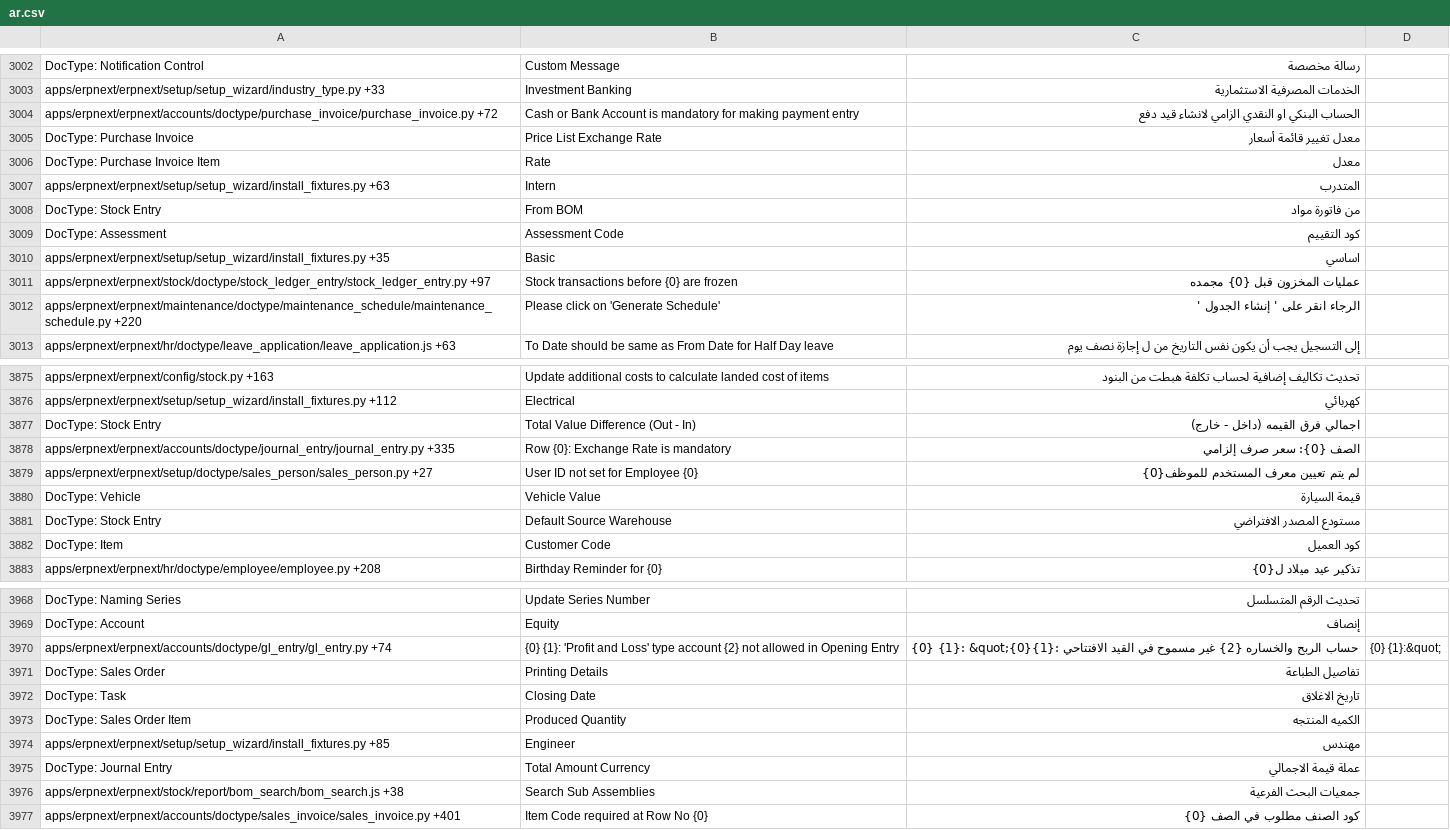
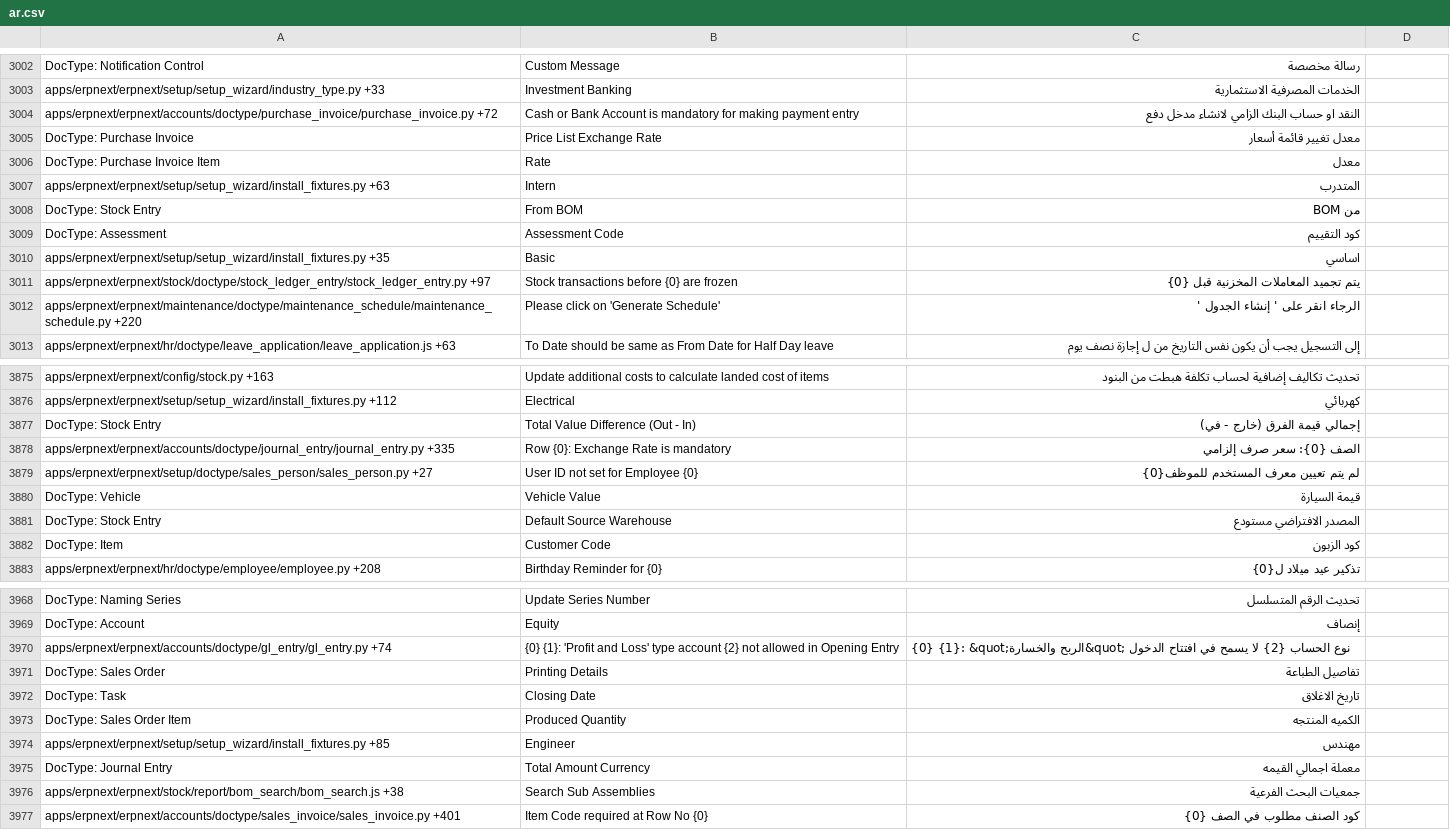
Before and after one commit to elba7r/system, a CSV file: erpnext/translations/ar.csv, drawn as a sheet; only a part is shown, gaps mark what is left out; the diff covers the shown part only.

Commit message:
trans-ar

```diff
--- a/erpnext/translations/ar.csv
+++ b/erpnext/translations/ar.csv
@@ -3118,3 +3118,3 @@ DocType: Notification Control,Custom Message,رسالة مخصصة
 apps/erpnext/erpnext/setup/setup_wizard/industry_type.py +33,Investment Banking,الخدمات المصرفية الاستثمارية
-apps/erpnext/erpnext/accounts/doctype/purchase_invoice/purchase_invoice.py +72,Cash or Bank Account is mandatory for making payment entry,الحساب البنكي او النقدي الزامي لانشاء قيد دفع
+apps/erpnext/erpnext/accounts/doctype/purchase_invoice/purchase_invoice.py +72,Cash or Bank Account is mandatory for making payment entry,النقد او حساب البنك الزامي لانشاء مدخل دفع
 DocType: Purchase Invoice,Price List Exchange Rate,معدل تغيير قائمة أسعار
@@ -3122,6 +3122,6 @@ DocType: Purchase Invoice Item,Rate,معدل
 apps/erpnext/erpnext/setup/setup_wizard/install_fixtures.py +63,Intern,المتدرب
-DocType: Stock Entry,From BOM,من فاتورة مواد
+DocType: Stock Entry,From BOM,من BOM
 DocType: Assessment,Assessment Code,كود التقييم
 apps/erpnext/erpnext/setup/setup_wizard/install_fixtures.py +35,Basic,اساسي
-apps/erpnext/erpnext/stock/doctype/stock_ledger_entry/stock_ledger_entry.py +97,Stock transactions before {0} are frozen,عمليات المخزون قبل {0} مجمده
+apps/erpnext/erpnext/stock/doctype/stock_ledger_entry/stock_ledger_entry.py +97,Stock transactions before {0} are frozen,يتم تجميد المعاملات المخزنية قبل {0}
 apps/erpnext/erpnext/maintenance/doctype/maintenance_schedule/maintenance_schedule.py +220,Please click on 'Generate Schedule',الرجاء انقر على ' إنشاء الجدول '
@@ -4024,3 +4024,3 @@ apps/erpnext/erpnext/config/stock.py +163,Update additional costs to calculate l
 apps/erpnext/erpnext/setup/setup_wizard/install_fixtures.py +112,Electrical,كهربائي
-DocType: Stock Entry,Total Value Difference (Out - In),اجمالي فرق القيمه (داخل - خارج)
+DocType: Stock Entry,Total Value Difference (Out - In),إجمالي قيمة الفرق (خارج - في)
 apps/erpnext/erpnext/accounts/doctype/journal_entry/journal_entry.py +335,Row {0}: Exchange Rate is mandatory,الصف {0}: سعر صرف إلزامي
@@ -4028,4 +4028,4 @@ apps/erpnext/erpnext/setup/doctype/sales_person/sales_person.py +27,User ID not
 DocType: Vehicle,Vehicle Value,قيمة السيارة
-DocType: Stock Entry,Default Source Warehouse,مستودع المصدر الافتراضي
-DocType: Item,Customer Code,كود العميل
+DocType: Stock Entry,Default Source Warehouse,المصدر الافتراضي مستودع
+DocType: Item,Customer Code,كود الزبون
 apps/erpnext/erpnext/hr/doctype/employee/employee.py +208,Birthday Reminder for {0},تذكير عيد ميلاد ل{0}
@@ -4119,3 +4119,3 @@ DocType: Naming Series,Update Series Number,تحديث الرقم المتسلس
 DocType: Account,Equity,إنصاف
-apps/erpnext/erpnext/accounts/doctype/gl_entry/gl_entry.py +74,{0} {1}: 'Profit and Loss' type account {2} not allowed in Opening Entry,{0} {1}: &quot;{0}{1}: حساب الربح والخساره {2} غير مسموح في القيد الافتتاحي,{0} {1}:&quot;
+apps/erpnext/erpnext/accounts/doctype/gl_entry/gl_entry.py +74,{0} {1}: 'Profit and Loss' type account {2} not allowed in Opening Entry,{0} {1}: &quot;الربح والخسارة&quot; نوع الحساب {2} لا يسمح في افتتاح الدخول
 DocType: Sales Order,Printing Details,تفاصيل الطباعة
@@ -4124,3 +4124,3 @@ DocType: Sales Order Item,Produced Quantity,الكميه المنتجه
 apps/erpnext/erpnext/setup/setup_wizard/install_fixtures.py +85,Engineer,مهندس
-DocType: Journal Entry,Total Amount Currency,عملة قيمة الاجمالي
+DocType: Journal Entry,Total Amount Currency,معملة اجمالي القيمه
 apps/erpnext/erpnext/stock/report/bom_search/bom_search.js +38,Search Sub Assemblies,جمعيات البحث الفرعية
```
Also changed, not shown: 62 edited cells elsewhere in this file.
